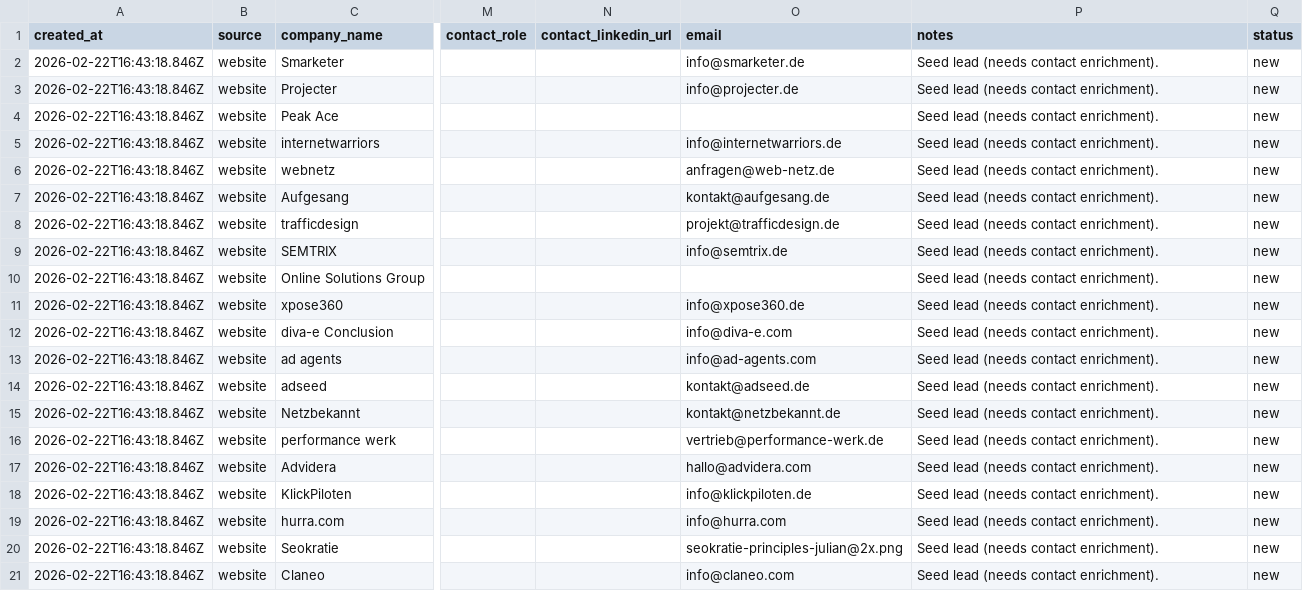
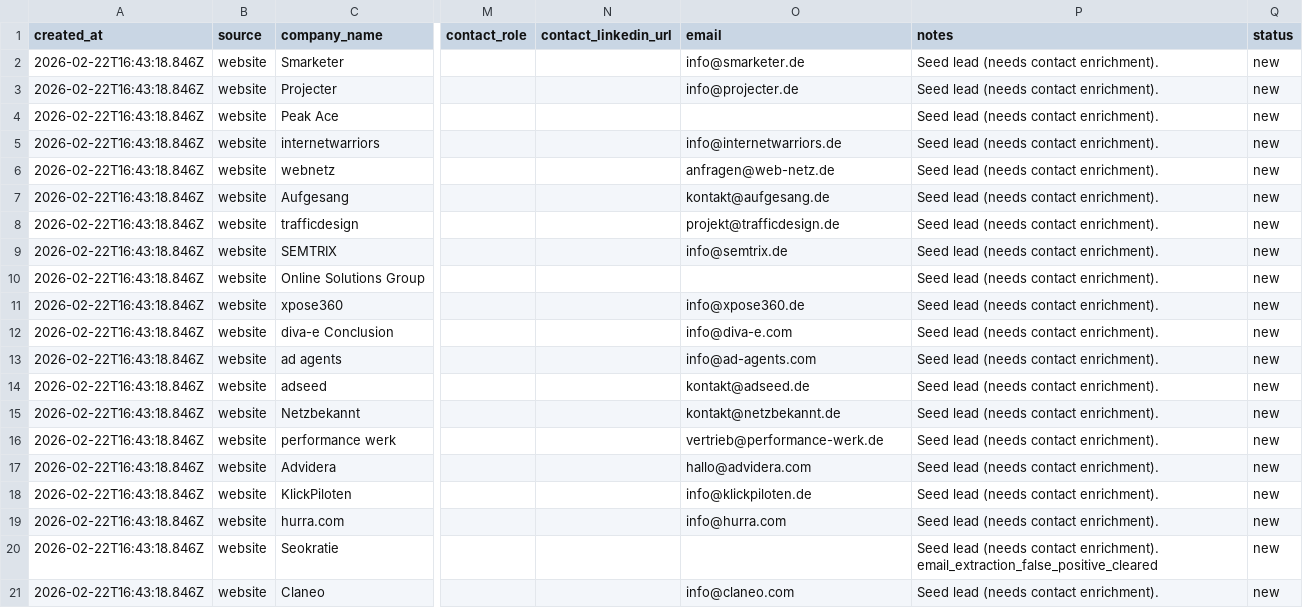
Before and after one commit to clawddev/tinypeppie, a CSV file: outputs/leadfinder/leads.csv, drawn as a sheet; only a part is shown, gaps mark what is left out; the diff names each change by its address in the sheet, - before the commit and + after, or states it on an @@ line.

Commit message:
leads: fix false-positive email extraction

```diff
--- a/outputs/leadfinder/leads.csv
+++ b/outputs/leadfinder/leads.csv
-O20 (email): seokratie-principles-julian@2x.png
+O20 (email): (empty)
-P20 (notes): …contact enrichment).
+P20 (notes): …contact enrichment). email_extraction_false_positive_cleared
```
